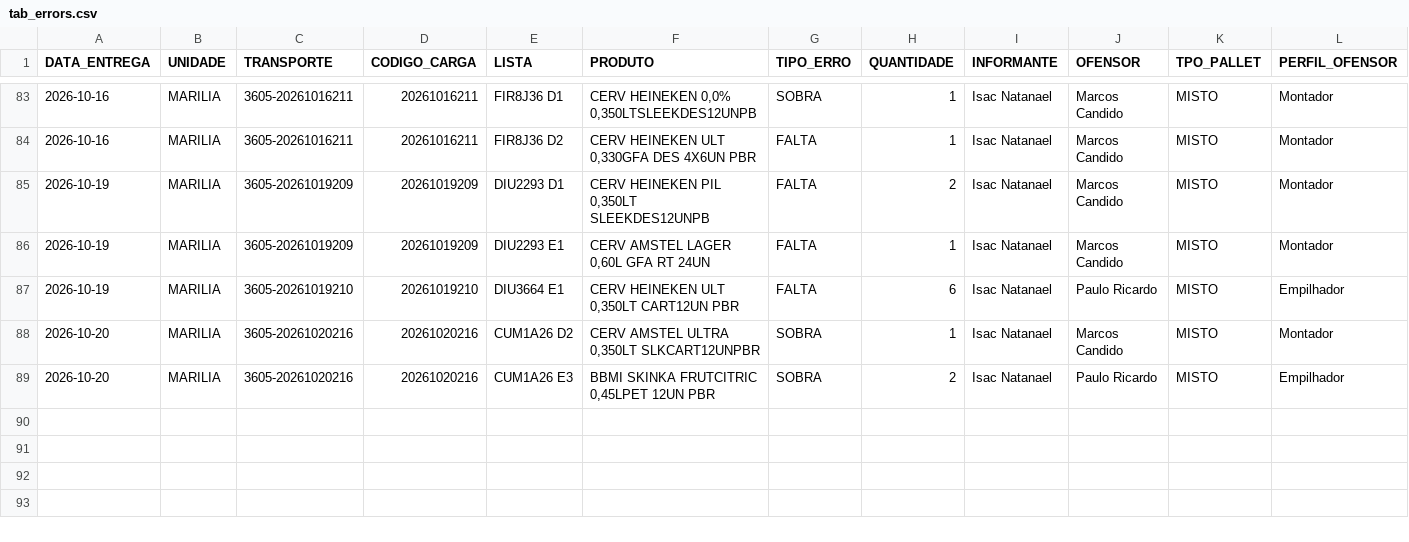
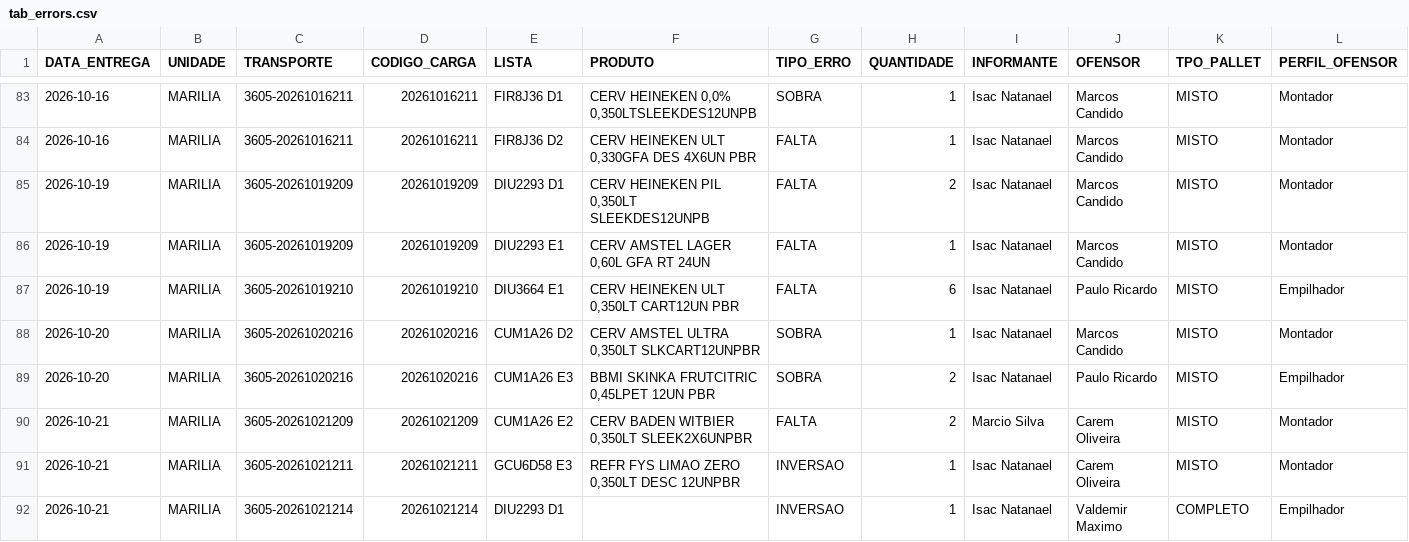
Before and after one commit to diogojfr/report-lago-azul-streamlit, a CSV file: data/tab_errors.csv, drawn as a sheet; only a part is shown, gaps mark what is left out; the diff names each change by its address in the sheet, - before the commit and + after, or states it on an @@ line.

```diff
--- a/data/tab_errors.csv
+++ b/data/tab_errors.csv
+row 90: 2026-10-21 | MARILIA | 3605-20261021209 | 20261021209 | CUM1A26 E2 | CERV BADEN WITBIER 0,350LT SLEEK2X6UNPBR | FALTA | 2 | Marcio Silva | Carem Oliveira | MISTO | Montador
+row 91: 2026-10-21 | MARILIA | 3605-20261021211 | 20261021211 | GCU6D58 E3 | REFR FYS LIMAO ZERO 0,350LT DESC 12UNPBR | INVERSAO | 1 | Isac Natanael | Carem Oliveira | MISTO | Montador
+row 92: 2026-10-21 | MARILIA | 3605-20261021214 | 20261021214 | DIU2293 D1 |  | INVERSAO | 1 | Isac Natanael | Valdemir Maximo | COMPLETO | Empilhador
```
Also changed, not shown: data/conf_registros.csv, data/montagem_transporte.csv, 9 other files.
